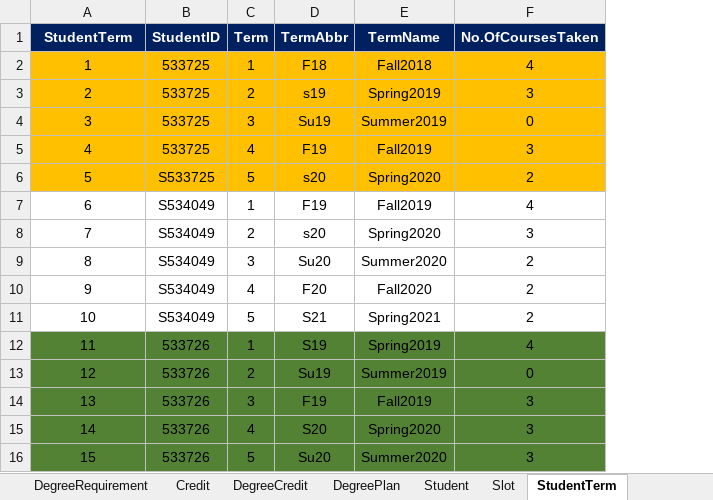
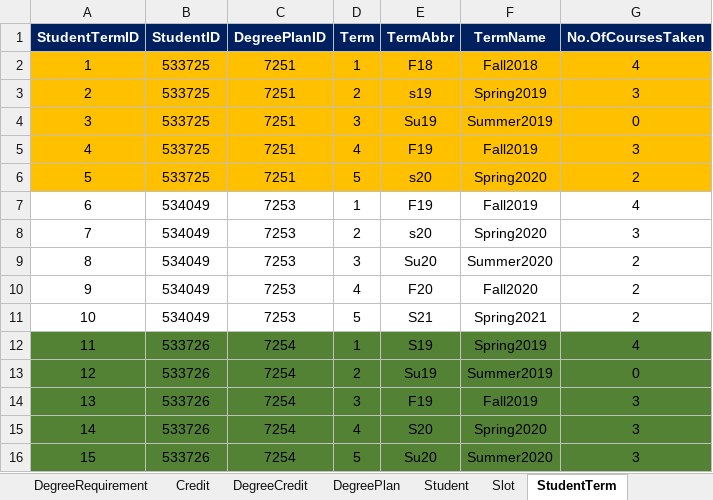
Before and after one commit to Haritha-Atmakuri/StudentDegreePlan, an Excel workbook: StudentDegreePlan.xlsx, sheet StudentTerm, drawn as a sheet; values as stored, in another font and other column widths than the file's, no borders; the diff names each change by its address in the sheet, - before the commit and + after, or states it on an @@ line.

```diff
--- a/StudentDegreePlan.xlsx (sheet StudentTerm)
+++ b/StudentDegreePlan.xlsx (sheet StudentTerm)
+column C (DegreePlanID), rows 2-16: 7251 | 7251 | 7251 | 7251 | 7251 | 7253 | 7253 | 7253 | 7253 | 7253 | 7254 | 7254 | 7254 | 7254 | 7254
-A1: StudentTerm
+A1: StudentTermID
-B6 (StudentID): S533725
+B6 (StudentID): 533725
-B7:B11 (StudentID): S534049
+B7:B11 (StudentID): 534049
```
Also changed, not shown: sheet Slot, sheet DegreeCredit, sheet DegreePlan, sheet Credit, sheet DegreeRequirement, 46 other files.
